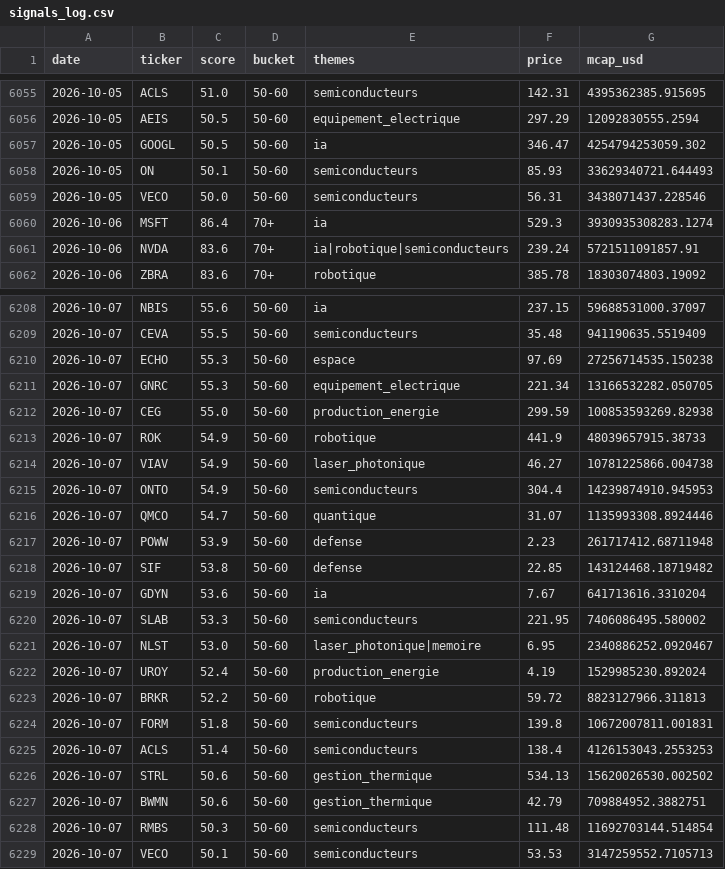
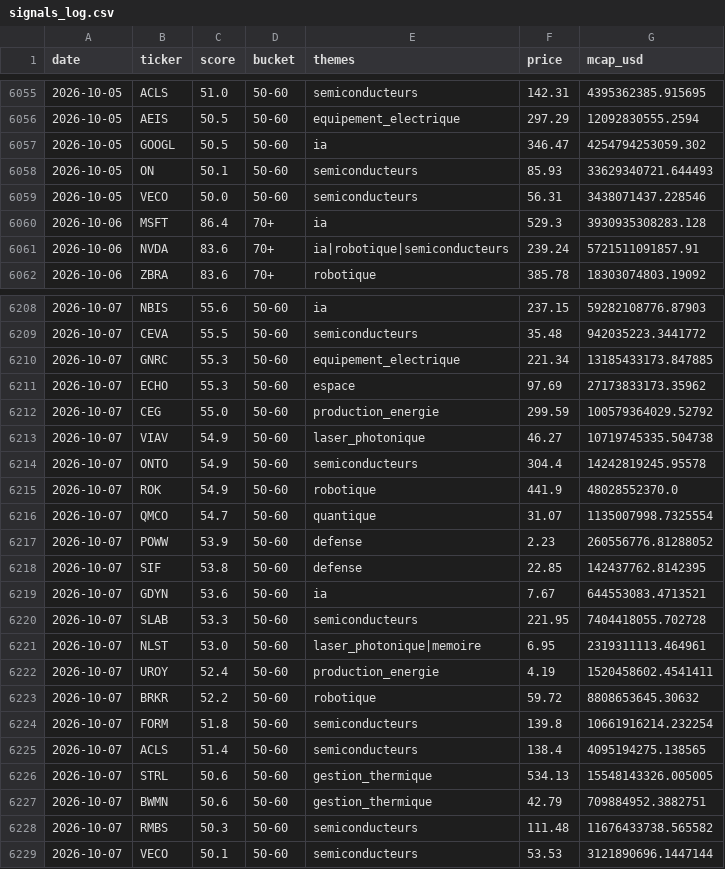
Before and after one commit to ArnaudVarela/TradingScan, a CSV file: dashboard/public/signals_log.csv, drawn as a sheet; only a part is shown, gaps mark what is left out; the diff covers the shown part only.

```diff
--- a/dashboard/public/signals_log.csv
+++ b/dashboard/public/signals_log.csv
@@ -6059,3 +6059,3 @@ date,ticker,score,bucket,themes,price,mcap_usd
 2026-10-05,VECO,50.0,50-60,semiconducteurs,56.31,3438071437.228546
-2026-10-06,MSFT,86.4,70+,ia,529.3,3930935308283.1274
+2026-10-06,MSFT,86.4,70+,ia,529.3,3930935308283.128
 2026-10-06,NVDA,83.6,70+,ia|robotique|semiconducteurs,239.24,5721511091857.91
@@ -6208,22 +6208,22 @@ date,ticker,score,bucket,themes,price,mcap_usd
-2026-10-07,NBIS,55.6,50-60,ia,237.15,59688531000.37097
-2026-10-07,CEVA,55.5,50-60,semiconducteurs,35.48,941190635.5519409
-2026-10-07,ECHO,55.3,50-60,espace,97.69,27256714535.150238
-2026-10-07,GNRC,55.3,50-60,equipement_electrique,221.34,13166532282.050705
-2026-10-07,CEG,55.0,50-60,production_energie,299.59,100853593269.82938
-2026-10-07,ROK,54.9,50-60,robotique,441.9,48039657915.38733
-2026-10-07,VIAV,54.9,50-60,laser_photonique,46.27,10781225866.004738
-2026-10-07,ONTO,54.9,50-60,semiconducteurs,304.4,14239874910.945953
-2026-10-07,QMCO,54.7,50-60,quantique,31.07,1135993308.8924446
-2026-10-07,POWW,53.9,50-60,defense,2.23,261717412.68711948
-2026-10-07,SIF,53.8,50-60,defense,22.85,143124468.18719482
-2026-10-07,GDYN,53.6,50-60,ia,7.67,641713616.3310204
-2026-10-07,SLAB,53.3,50-60,semiconducteurs,221.95,7406086495.580002
-2026-10-07,NLST,53.0,50-60,laser_photonique|memoire,6.95,2340886252.0920467
-2026-10-07,UROY,52.4,50-60,production_energie,4.19,1529985230.892024
-2026-10-07,BRKR,52.2,50-60,robotique,59.72,8823127966.311813
-2026-10-07,FORM,51.8,50-60,semiconducteurs,139.8,10672007811.001831
-2026-10-07,ACLS,51.4,50-60,semiconducteurs,138.4,4126153043.2553253
-2026-10-07,STRL,50.6,50-60,gestion_thermique,534.13,15620026530.002502
+2026-10-07,NBIS,55.6,50-60,ia,237.15,59282108776.87903
+2026-10-07,CEVA,55.5,50-60,semiconducteurs,35.48,942035223.3441772
+2026-10-07,GNRC,55.3,50-60,equipement_electrique,221.34,13185433173.847885
+2026-10-07,ECHO,55.3,50-60,espace,97.69,27173833173.35962
+2026-10-07,CEG,55.0,50-60,production_energie,299.59,100579364029.52792
+2026-10-07,VIAV,54.9,50-60,laser_photonique,46.27,10719745335.504738
+2026-10-07,ONTO,54.9,50-60,semiconducteurs,304.4,14242819245.95578
+2026-10-07,ROK,54.9,50-60,robotique,441.9,48028552370.0
+2026-10-07,QMCO,54.7,50-60,quantique,31.07,1135007998.7325554
+2026-10-07,POWW,53.9,50-60,defense,2.23,260556776.81288052
+2026-10-07,SIF,53.8,50-60,defense,22.85,142437762.8142395
+2026-10-07,GDYN,53.6,50-60,ia,7.67,644553083.4713521
+2026-10-07,SLAB,53.3,50-60,semiconducteurs,221.95,7404418055.702728
+2026-10-07,NLST,53.0,50-60,laser_photonique|memoire,6.95,2319311113.464961
+2026-10-07,UROY,52.4,50-60,production_energie,4.19,1520458602.4541411
+2026-10-07,BRKR,52.2,50-60,robotique,59.72,8808653645.30632
+2026-10-07,FORM,51.8,50-60,semiconducteurs,139.8,10661916214.232254
+2026-10-07,ACLS,51.4,50-60,semiconducteurs,138.4,4095194275.138565
+2026-10-07,STRL,50.6,50-60,gestion_thermique,534.13,15548143326.005005
 2026-10-07,BWMN,50.6,50-60,gestion_thermique,42.79,709884952.3882751
-2026-10-07,RMBS,50.3,50-60,semiconducteurs,111.48,11692703144.514854
-2026-10-07,VECO,50.1,50-60,semiconducteurs,53.53,3147259552.7105713
+2026-10-07,RMBS,50.3,50-60,semiconducteurs,111.48,11676433738.565582
+2026-10-07,VECO,50.1,50-60,semiconducteurs,53.53,3121890696.1447144
```
Also changed, not shown: 2 added rows, 2 removed rows and 51 edited cells elsewhere in this file, dashboard/public/market_setups.csv, dashboard/public/sector_heat_gics.csv.
